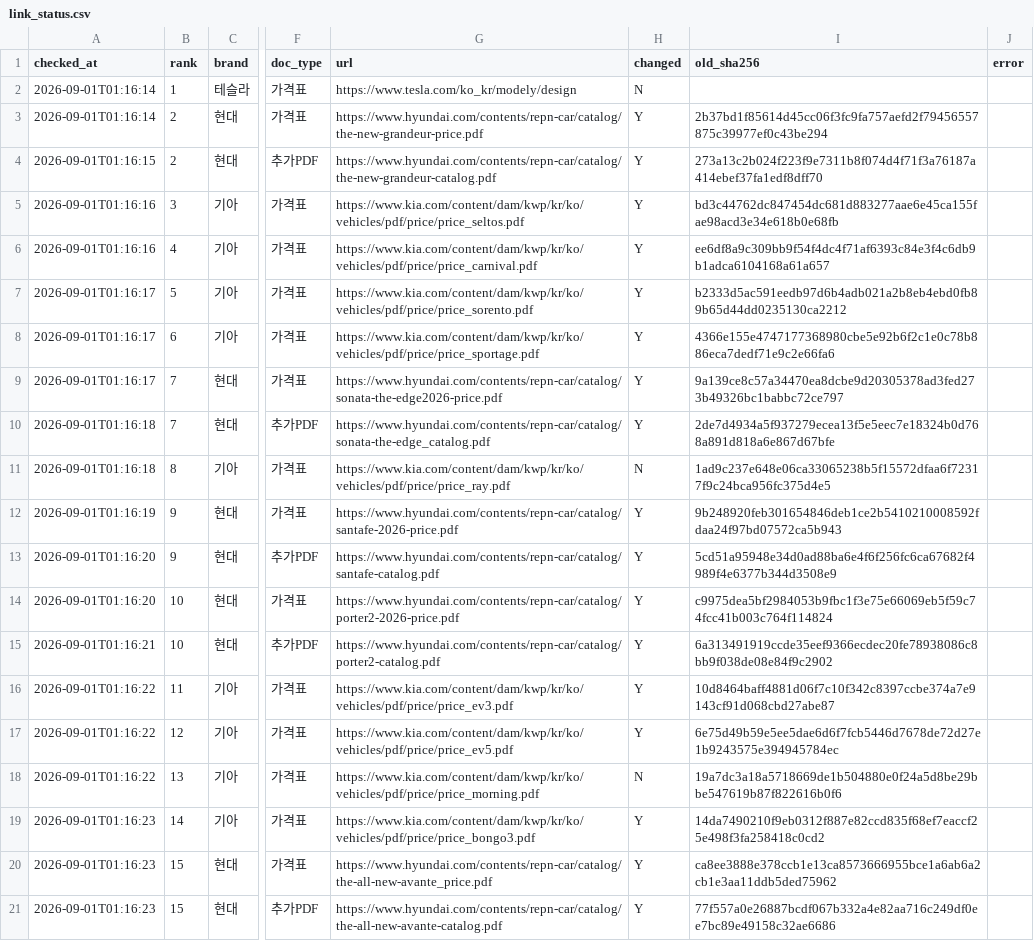
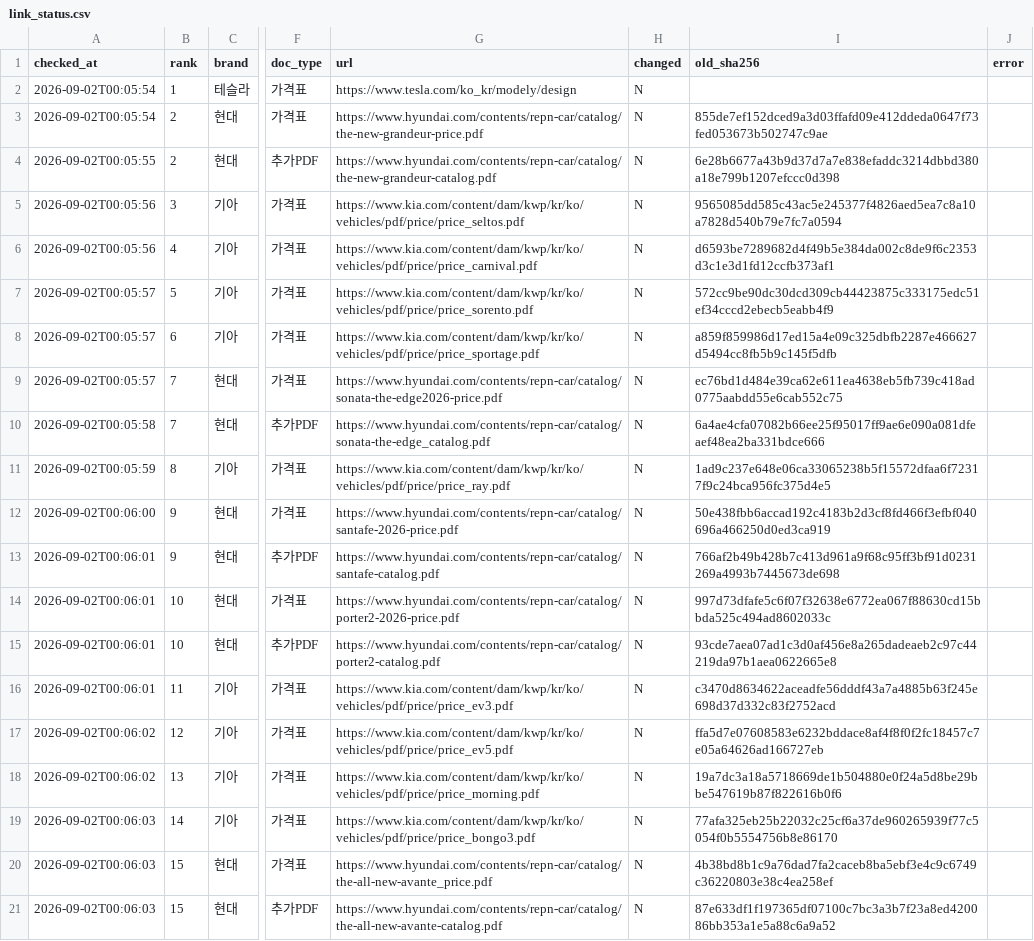
Before and after one commit to talgpro1-art/youngman-helper, a CSV file: data/link_status.csv, drawn as a sheet; only a part is shown, gaps mark what is left out; the diff covers the shown part only; the diff names each change by its address in the sheet, - before the commit and + after, or states it on an @@ line.

```diff
--- a/data/link_status.csv
+++ b/data/link_status.csv
-A2:A3 (checked_at): 2026-09-01T01:16:14
+A2:A3 (checked_at): 2026-09-02T00:05:54
-H3:H10 (changed): Y
+H3:H10 (changed): N
-I3 (old_sha256): 2b37bd1f85614d45cc06f3fc9fa757aefd2f79456557875c39977ef0c43be294
+I3 (old_sha256): 855de7ef152dced9a3d03ffafd09e412ddeda0647f73fed053673b502747c9ae
-A4 (checked_at): 2026-09-01T01:16:15
+A4 (checked_at): 2026-09-02T00:05:55
-I4 (old_sha256): 273a13c2b024f223f9e7311b8f074d4f71f3a76187a414ebef37fa1edf8dff70
+I4 (old_sha256): 6e28b6677a43b9d37d7a7e838efaddc3214dbbd380a18e799b1207efccc0d398
-A5:A6 (checked_at): 2026-09-01T01:16:16
+A5:A6 (checked_at): 2026-09-02T00:05:56
-I5 (old_sha256): bd3c44762dc847454dc681d883277aae6e45ca155fae98acd3e34e618b0e68fb
+I5 (old_sha256): 9565085dd585c43ac5e245377f4826aed5ea7c8a10a7828d540b79e7fc7a0594
-I6 (old_sha256): ee6df8a9c309bb9f54f4dc4f71af6393c84e3f4c6db9b1adca6104168a61a657
+I6 (old_sha256): d6593be7289682d4f49b5e384da002c8de9f6c2353d3c1e3d1fd12ccfb373af1
-A7:A9 (checked_at): 2026-09-01T01:16:17
+A7:A9 (checked_at): 2026-09-02T00:05:57
-I7 (old_sha256): b2333d5ac591eedb97d6b4adb021a2b8eb4ebd0fb89b65d44dd0235130ca2212
+I7 (old_sha256): 572cc9be90dc30dcd309cb44423875c333175edc51ef34cccd2ebecb5eabb4f9
-I8 (old_sha256): 4366e155e4747177368980cbe5e92b6f2c1e0c78b886eca7dedf71e9c2e66fa6
+I8 (old_sha256): a859f859986d17ed15a4e09c325dbfb2287e466627d5494cc8fb5b9c145f5dfb
-I9 (old_sha256): 9a139ce8c57a34470ea8dcbe9d20305378ad3fed273b49326bc1babbc72ce797
+I9 (old_sha256): ec76bd1d484e39ca62e611ea4638eb5fb739c418ad0775aabdd55e6cab552c75
-A10 (checked_at): 2026-09-01T01:16:18
+A10 (checked_at): 2026-09-02T00:05:58
-I10 (old_sha256): 2de7d4934a5f937279ecea13f5e5eec7e18324b0d768a891d818a6e867d67bfe
+I10 (old_sha256): 6a4ae4cfa07082b66ee25f95017ff9ae6e090a081dfeaef48ea2ba331bdce666
-A11 (checked_at): 2026-09-01T01:16:18
+A11 (checked_at): 2026-09-02T00:05:59
-A12 (checked_at): 2026-09-01T01:16:19
+A12 (checked_at): 2026-09-02T00:06:00
-H12:H17 (changed): Y
+H12:H17 (changed): N
-I12 (old_sha256): 9b248920feb301654846deb1ce2b5410210008592fdaa24f97bd07572ca5b943
+I12 (old_sha256): 50e438fbb6accad192c4183b2d3cf8fd466f3efbf040696a466250d0ed3ca919
-A13:A14 (checked_at): 2026-09-01T01:16:20
+A13:A14 (checked_at): 2026-09-02T00:06:01
-I13 (old_sha256): 5cd51a95948e34d0ad88ba6e4f6f256fc6ca67682f4989f4e6377b344d3508e9
+I13 (old_sha256): 766af2b49b428b7c413d961a9f68c95ff3bf91d0231269a4993b7445673de698
-I14 (old_sha256): c9975dea5bf2984053b9fbc1f3e75e66069eb5f59c74fcc41b003c764f114824
+I14 (old_sha256): 997d73dfafe5c6f07f32638e6772ea067f88630cd15bbda525c494ad8602033c
-A15 (checked_at): 2026-09-01T01:16:21
+A15 (checked_at): 2026-09-02T00:06:01
-I15 (old_sha256): 6a313491919ccde35eef9366ecdec20fe78938086c8bb9f038de08e84f9c2902
+I15 (old_sha256): 93cde7aea07ad1c3d0af456e8a265dadeaeb2c97c44219da97b1aea0622665e8
-A16 (checked_at): 2026-09-01T01:16:22
+A16 (checked_at): 2026-09-02T00:06:01
-I16 (old_sha256): 10d8464baff4881d06f7c10f342c8397ccbe374a7e9143cf91d068cbd27abe87
+I16 (old_sha256): c3470d8634622aceadfe56dddf43a7a4885b63f245e698d37d332c83f2752acd
-A17:A18 (checked_at): 2026-09-01T01:16:22
+A17:A18 (checked_at): 2026-09-02T00:06:02
-I17 (old_sha256): 6e75d49b59e5ee5dae6d6f7fcb5446d7678de72d27e1b9243575e394945784ec
+I17 (old_sha256): ffa5d7e07608583e6232bddace8af4f8f0f2fc18457c7e05a64626ad166727eb
-A19:A21 (checked_at): 2026-09-01T01:16:23
+A19:A21 (checked_at): 2026-09-02T00:06:03
-H19:H21 (changed): Y
+H19:H21 (changed): N
-I19 (old_sha256): 14da7490210f9eb0312f887e82ccd835f68ef7eaccf25e498f3fa258418c0cd2
+I19 (old_sha256): 77afa325eb25b22032c25cf6a37de960265939f77c5054f0b5554756b8e86170
-I20 (old_sha256): ca8ee3888e378ccb1e13ca8573666955bce1a6ab6a2cb1e3aa11ddb5ded75962
+I20 (old_sha256): 4b38bd8b1c9a76dad7fa2caceb8ba5ebf3e4c9c6749c36220803e38c4ea258ef
-I21 (old_sha256): 77f557a0e26887bcdf067b332a4e82aa716c249df0ee7bc89e49158c32ae6686
+I21 (old_sha256): 87e633df1f197365df07100c7bc3a3b7f23a8ed420086bb353a1e5a88c6a9a52
```
Also changed, not shown: 93 edited cells elsewhere in this file, 1 other file.
